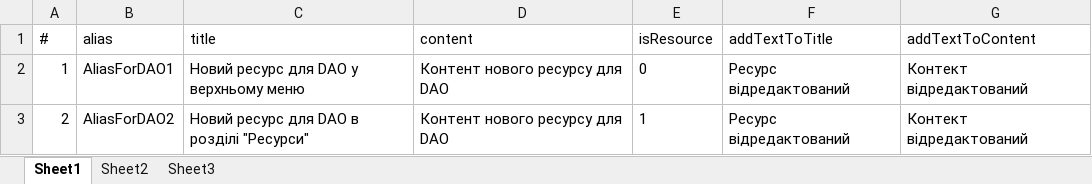
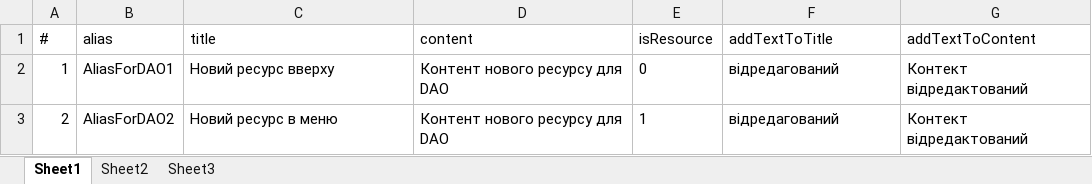
Before and after one commit to ITsvetkoFF/KV005, an Excel workbook: resources/TestDataForResourceAddingToDB.xlsx, sheet Sheet1, drawn as a sheet; values as stored, in another font and other column widths than the file's, no borders; the diff names each change by its address in the sheet, - before the commit and + after, or states it on an @@ line.

Commit message:
add resource(), edit resource(), delete resource() added

```diff
--- a/resources/TestDataForResourceAddingToDB.xlsx (sheet Sheet1)
+++ b/resources/TestDataForResourceAddingToDB.xlsx (sheet Sheet1)
-C2 (title): Новий ресурс для DAO у верхньому меню
+C2 (title): Новий ресурс вверху
-F2:F3 (addTextToTitle): Ресурс відредактований
+F2:F3 (addTextToTitle): відредагований
-C3 (title): Новий ресурс для DAO в розділі "Ресурси"
+C3 (title): Новий ресурс в меню
```
Also changed, not shown: 3 other files.
